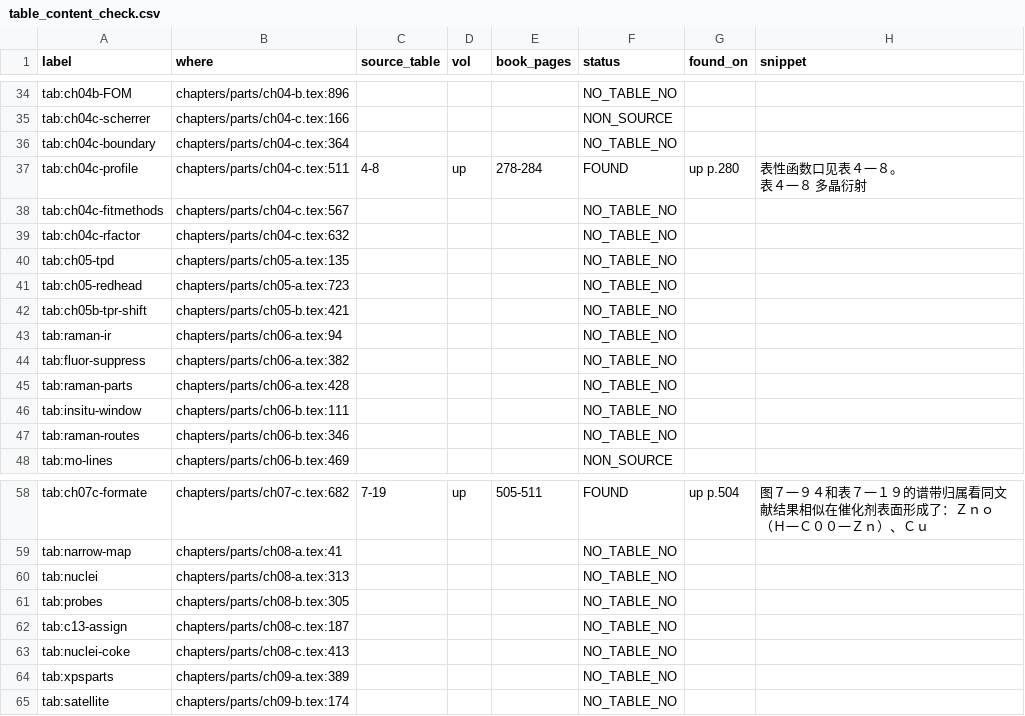
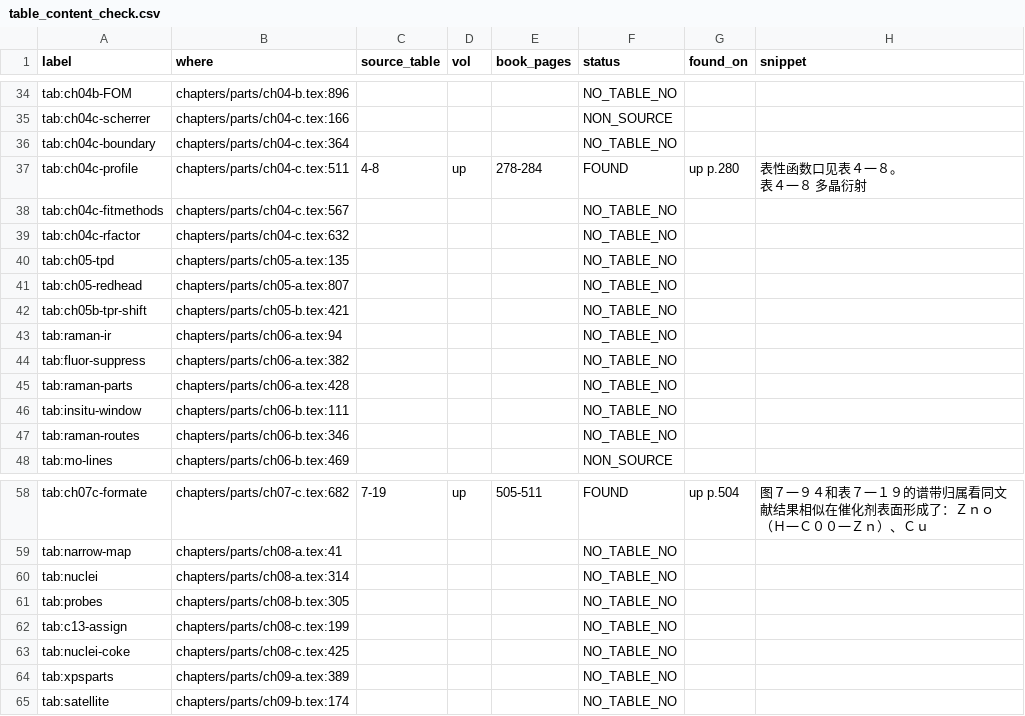
Before and after one commit to Yuhan-xue/catalysis-methods-essentials, a CSV file: sources/table_content_check.csv, drawn as a sheet; only a part is shown, gaps mark what is left out.

Commit message:
fix(check_src): 重新固定基线 ref，并修 --unlabeled 的对账误报
2026-10-02 的凭据清理重写了全部提交哈希，`tools/check_src.py` 的默认基线
`feb8739` 已不可解析，HANDOFF §2 列出的 `python tools/check_src.py` 因此退化
成 81 条误报 FAIL + exit 1（`build.ps1` 的八项门禁不含它，故一直未被发现）。

- 默认基线改为 `74e4015`（＝旧 `feb8739`，见 commit-map.txt 末行）；
  `P0_BASELINE=<ref>` 仍可临时指定
- 新增基线解析守卫：ref 不可解析时立即打印原因并 exit 1，不再让「可信页码集
  为空」伪装成原稿缺陷（负对照 feb8739 / deadbeef 均按此退出）
- `--unlabeled` 只筛检查目标，而 .tex 清点永远数全书，两者不可比：该模式下
  不再触发「.tex 已检查 85 ≠ 台账已检查 0」的对账 FAIL
- 顺带刷新 sources/table_content_check.csv（由 check_table_content.py 重生成，
  仅 4 处表行号随 R4/R5 编辑漂移，FOUND/NO_TABLE_NO 判定未变）
- HANDOFF「2026-10-02 安全清理」段补记工具侧同因修复

验证：默认基线 PASS 85 / exit 0；--unlabeled exit 0；单分片 exit 0；
R3-W01 五组对照与 R3-W02 五组输入行为不变。在 HEAD 重跑
`tools/build.ps1 -Release` → 314 页、八项门禁全 0、PASS；本地 build/main.pdf
与线上 v0.6.5-pre 附件逐页比对为 IDENTICAL CONTENT（314 页 / 144 书签、
文字层与每页图形数全等；PDF 字节哈希因 /CreationDate 与 /ID 必然不同）。

```diff
--- a/sources/table_content_check.csv
+++ b/sources/table_content_check.csv
@@ -52,3 +52,3 @@ tab:ch04c-rfactor,chapters/parts/ch04-c.tex:632,,,,NO_TABLE_NO,,
 tab:ch05-tpd,chapters/parts/ch05-a.tex:135,,,,NO_TABLE_NO,,
-tab:ch05-redhead,chapters/parts/ch05-a.tex:723,,,,NO_TABLE_NO,,
+tab:ch05-redhead,chapters/parts/ch05-a.tex:807,,,,NO_TABLE_NO,,
 tab:ch05b-tpr-shift,chapters/parts/ch05-b.tex:421,,,,NO_TABLE_NO,,
@@ -72,6 +72,6 @@ tab:ch07c-formate,chapters/parts/ch07-c.tex:682,7-19,up,505-511,FOUND,up p.504,"
 tab:narrow-map,chapters/parts/ch08-a.tex:41,,,,NO_TABLE_NO,,
-tab:nuclei,chapters/parts/ch08-a.tex:313,,,,NO_TABLE_NO,,
+tab:nuclei,chapters/parts/ch08-a.tex:314,,,,NO_TABLE_NO,,
 tab:probes,chapters/parts/ch08-b.tex:305,,,,NO_TABLE_NO,,
-tab:c13-assign,chapters/parts/ch08-c.tex:187,,,,NO_TABLE_NO,,
-tab:nuclei-coke,chapters/parts/ch08-c.tex:413,,,,NO_TABLE_NO,,
+tab:c13-assign,chapters/parts/ch08-c.tex:199,,,,NO_TABLE_NO,,
+tab:nuclei-coke,chapters/parts/ch08-c.tex:425,,,,NO_TABLE_NO,,
 tab:xpsparts,chapters/parts/ch09-a.tex:389,,,,NO_TABLE_NO,,
```
Also changed, not shown: 2 other files.
